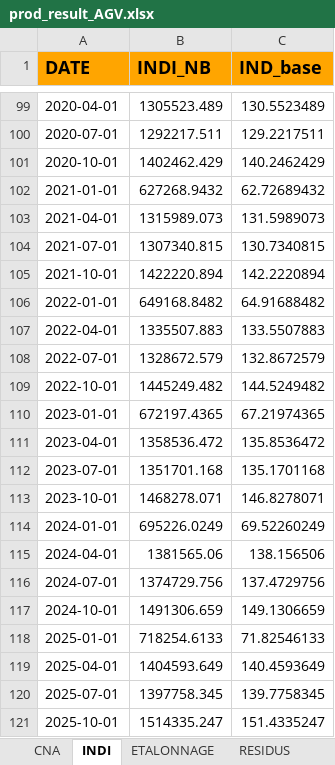
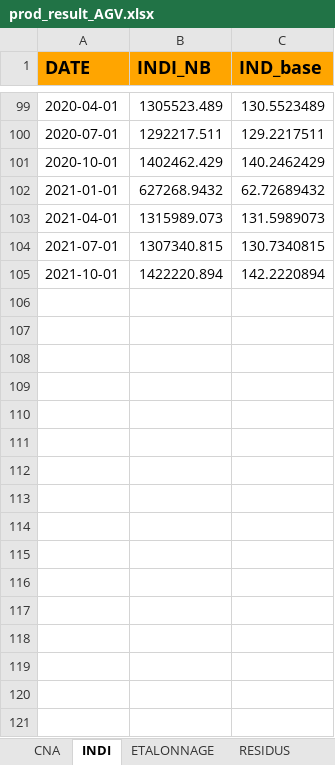
Before and after one commit to luckymaxtser/Compte_trim, an Excel workbook: prod_result_AGV.xlsx, sheet INDI, drawn as a sheet; only a part is shown, gaps mark what is left out; values as stored, in another font and other column widths than the file's, no borders; the diff names each change by its address in the sheet, - before the commit and + after, or states it on an @@ line.

```diff
--- a/prod_result_AGV.xlsx (sheet INDI)
+++ b/prod_result_AGV.xlsx (sheet INDI)
-row 106: 2022-01-01 | 649168.8482 | 64.91688482
-row 107: 2022-04-01 | 1335507.883 | 133.5507883
-row 108: 2022-07-01 | 1328672.579 | 132.8672579
-row 109: 2022-10-01 | 1445249.482 | 144.5249482
-row 110: 2023-01-01 | 672197.4365 | 67.21974365
-row 111: 2023-04-01 | 1358536.472 | 135.8536472
-row 112: 2023-07-01 | 1351701.168 | 135.1701168
-row 113: 2023-10-01 | 1468278.071 | 146.8278071
-row 114: 2024-01-01 | 695226.0249 | 69.52260249
-row 115: 2024-04-01 | 1381565.06 | 138.156506
-row 116: 2024-07-01 | 1374729.756 | 137.4729756
-row 117: 2024-10-01 | 1491306.659 | 149.1306659
-row 118: 2025-01-01 | 718254.6133 | 71.82546133
-row 119: 2025-04-01 | 1404593.649 | 140.4593649
-row 120: 2025-07-01 | 1397758.345 | 139.7758345
-row 121: 2025-10-01 | 1514335.247 | 151.4335247
```
Also changed, not shown: sheet PREVISION, sheet VATRIM, sheet ETALONNAGE.
